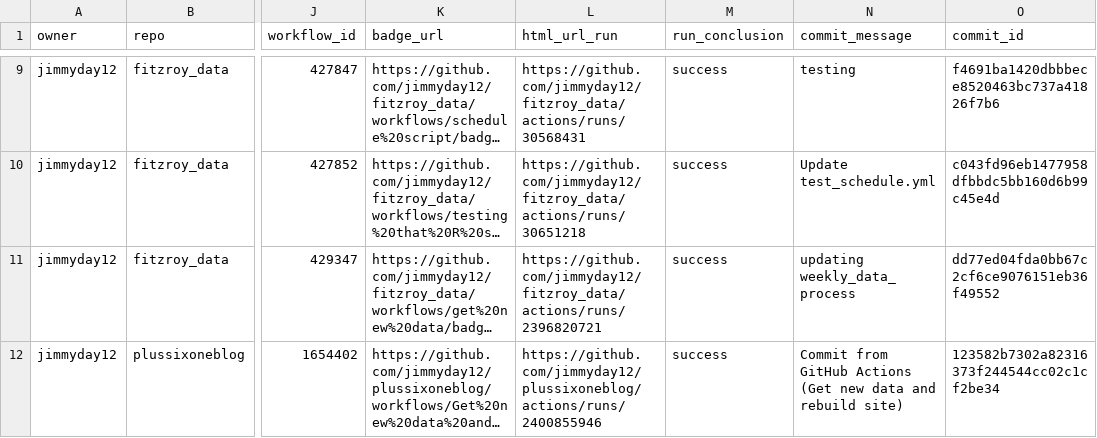
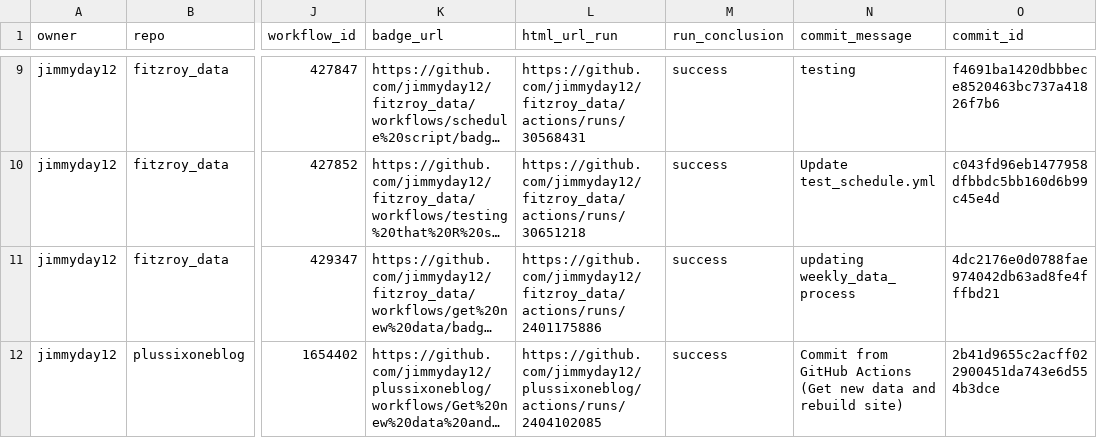
Before and after one commit to jimmyday12/status, a CSV file: repos.csv, drawn as a sheet; only a part is shown, gaps mark what is left out; long unchanged cells end in …; the diff names each change by its address in the sheet, - before the commit and + after, or states it on an @@ line.

```diff
--- a/repos.csv
+++ b/repos.csv
-L11 (html_url_run): https://github.com/jimmyday12/fitzroy_data/actions/runs/2396820721
+L11 (html_url_run): https://github.com/jimmyday12/fitzroy_data/actions/runs/2401175886
-O11 (commit_id): dd77ed04fda0bb67c2cf6ce9076151eb36f49552
+O11 (commit_id): 4dc2176e0d0788fae974042db63ad8fe4fffbd21
-L12 (html_url_run): https://github.com/jimmyday12/plussixoneblog/actions/runs/2400855946
+L12 (html_url_run): https://github.com/jimmyday12/plussixoneblog/actions/runs/2404102085
-O12 (commit_id): 123582b7302a82316373f244544cc02c1cf2be34
+O12 (commit_id): 2b41d9655c2acff022900451da743e6d554b3dce
```
Also changed, not shown: 1 other file.
